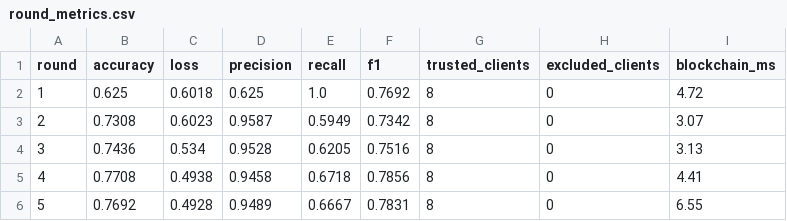
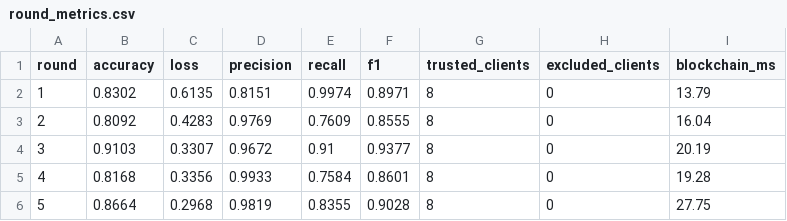
Before and after one commit to livestack404/AntiFLearning, a CSV file: experiments/results/attacked/round_metrics.csv, drawn as a sheet; only a part is shown; the diff covers the shown part only.

```diff
--- a/experiments/results/attacked/round_metrics.csv
+++ b/experiments/results/attacked/round_metrics.csv
@@ -1,6 +1,6 @@
 round,accuracy,loss,precision,recall,f1,trusted_clients,excluded_clients,blockchain_ms
-1,0.625,0.6018,0.625,1.0,0.7692,8,0,4.72
-2,0.7308,0.6023,0.9587,0.5949,0.7342,8,0,3.07
-3,0.7436,0.534,0.9528,0.6205,0.7516,8,0,3.13
-4,0.7708,0.4938,0.9458,0.6718,0.7856,8,0,4.41
-5,0.7692,0.4928,0.9489,0.6667,0.7831,8,0,6.55
+1,0.8302,0.6135,0.8151,0.9974,0.8971,8,0,13.79
+2,0.8092,0.4283,0.9769,0.7609,0.8555,8,0,16.04
+3,0.9103,0.3307,0.9672,0.91,0.9377,8,0,20.19
+4,0.8168,0.3356,0.9933,0.7584,0.8601,8,0,19.28
+5,0.8664,0.2968,0.9819,0.8355,0.9028,8,0,27.75
```
Also changed, not shown: 30 edited cells elsewhere in this file, experiments/results/clean/round_metrics.csv, experiments/results/defended/round_metrics.csv, 29 other files.
